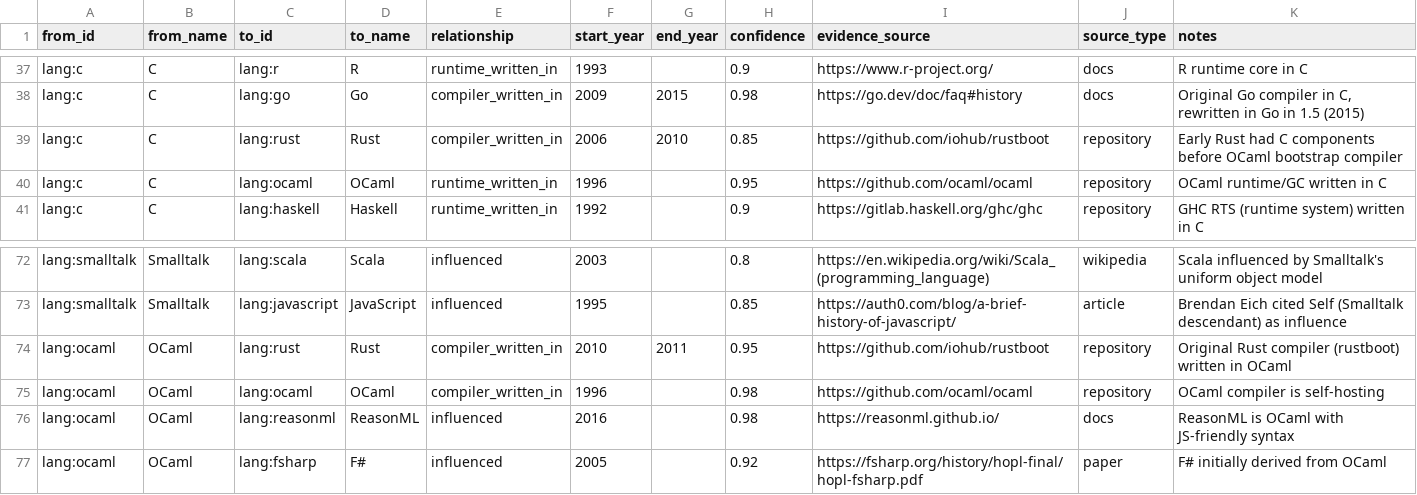
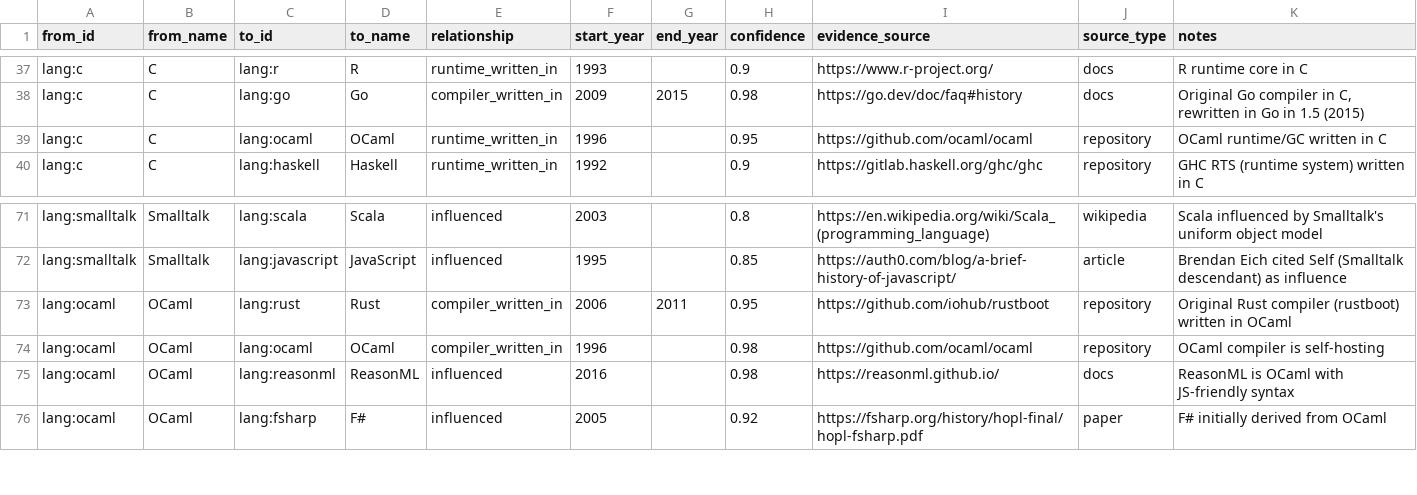
Before and after one commit to sanketmuchhala/LanguageLineage, a CSV file: dataset/v5/lineage_v5_edges.csv, drawn as a sheet; only a part is shown, gaps mark what is left out.

```diff
--- a/dataset/v5/lineage_v5_edges.csv
+++ b/dataset/v5/lineage_v5_edges.csv
@@ -38,3 +38,2 @@ lang:c,C,lang:r,R,runtime_written_in,1993,,0.9,https://www.r-project.org/,docs,R
 lang:c,C,lang:go,Go,compiler_written_in,2009,2015,0.98,https://go.dev/doc/faq#history,docs,"Original Go compiler in C, rewritten in Go in 1.5 (2015)"
-lang:c,C,lang:rust,Rust,compiler_written_in,2006,2010,0.85,https://github.com/iohub/rustboot,repository,Early Rust had C components before OCaml bootstrap compiler
 lang:c,C,lang:ocaml,OCaml,runtime_written_in,1996,,0.95,https://github.com/ocaml/ocaml,repository,OCaml runtime/GC written in C
@@ -73,3 +72,3 @@ lang:smalltalk,Smalltalk,lang:scala,Scala,influenced,2003,,0.8,https://en.wikipe
 lang:smalltalk,Smalltalk,lang:javascript,JavaScript,influenced,1995,,0.85,https://auth0.com/blog/a-brief-history-of-javascript/,article,Brendan Eich cited Self (Smalltalk descendant) as influence
-lang:ocaml,OCaml,lang:rust,Rust,compiler_written_in,2010,2011,0.95,https://github.com/iohub/rustboot,repository,Original Rust compiler (rustboot) written in OCaml
+lang:ocaml,OCaml,lang:rust,Rust,compiler_written_in,2006,2011,0.95,https://github.com/iohub/rustboot,repository,Original Rust compiler (rustboot) written in OCaml
 lang:ocaml,OCaml,lang:ocaml,OCaml,compiler_written_in,1996,,0.98,https://github.com/ocaml/ocaml,repository,OCaml compiler is self-hosting
```
Also changed, not shown: 31 other files.
